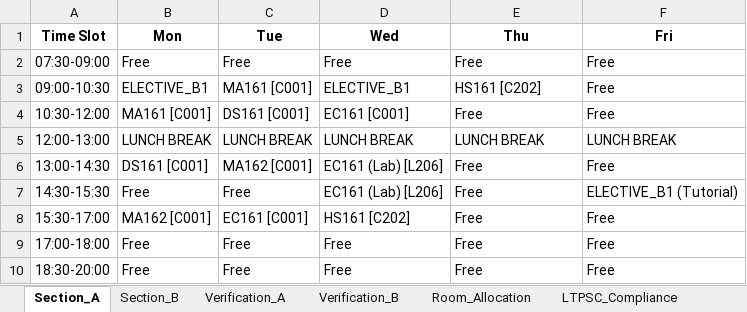
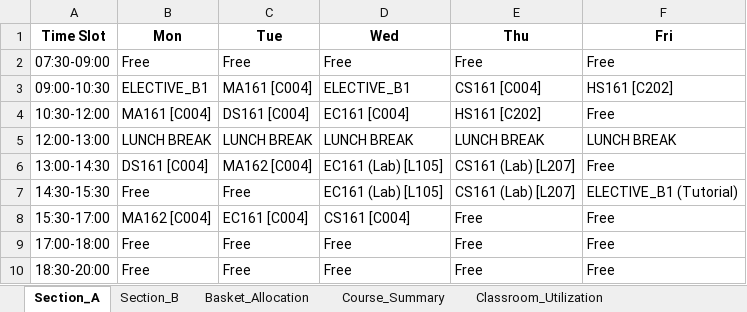
Before and after one commit to rishita7558/timetable-generator-Logic-Beyond, an Excel workbook: backend/output_timetables/sem1_CSE_timetable_baskets.xlsx, sheet Section_A, drawn as a sheet; values as stored, in another font and other column widths than the file's, no borders; the diff names each change by its address in the sheet, - before the commit and + after, or states it on an @@ line.

```diff
--- a/backend/output_timetables/sem1_CSE_timetable_baskets.xlsx (sheet Section_A)
+++ b/backend/output_timetables/sem1_CSE_timetable_baskets.xlsx (sheet Section_A)
-sheet tab: Verification_A
-sheet tab: Verification_B
-sheet tab: Room_Allocation
-sheet tab: LTPSC_Compliance
-C3 (Tue): MA161 [C001]
+C3 (Tue): MA161 [C004]
-E3 (Thu): HS161 [C202]
+E3 (Thu): CS161 [C004]
-F3 (Fri): Free
+F3 (Fri): HS161 [C202]
-B4 (Mon): MA161 [C001]
+B4 (Mon): MA161 [C004]
-C4 (Tue): DS161 [C001]
+C4 (Tue): DS161 [C004]
-D4 (Wed): EC161 [C001]
+D4 (Wed): EC161 [C004]
-E4 (Thu): Free
+E4 (Thu): HS161 [C202]
-B6 (Mon): DS161 [C001]
+B6 (Mon): DS161 [C004]
-C6 (Tue): MA162 [C001]
+C6 (Tue): MA162 [C004]
-D6:D7 (Wed): EC161 (Lab) [L206]
+D6:D7 (Wed): EC161 (Lab) [L105]
-E6:E7 (Thu): Free
+E6:E7 (Thu): CS161 (Lab) [L207]
-B8 (Mon): MA162 [C001]
+B8 (Mon): MA162 [C004]
-C8 (Tue): EC161 [C001]
+C8 (Tue): EC161 [C004]
-D8 (Wed): HS161 [C202]
+D8 (Wed): CS161 [C004]
```
Also changed, not shown: sheet Classroom_Allocation, sheet Basket_Allocation, sheet Classroom_Utilization, sheet Section_B, sheet Basket_Course_Allocations, sheet Course_Summary, other sheet tabs, backend/output_timetables/sem3_CSE_timetable_baskets.xlsx, backend/output_timetables/sem3_DSAI_timetable_baskets.xlsx, 37 other files.
